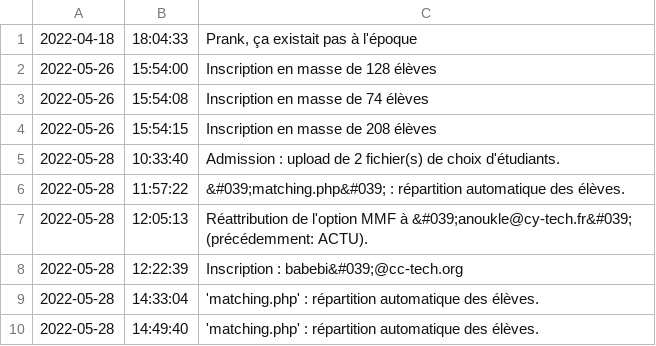
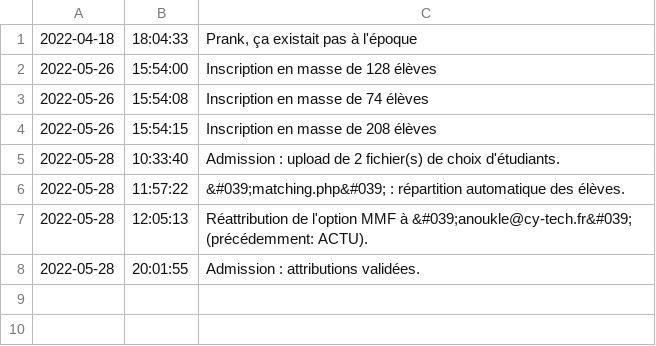
Before and after one commit to loouis-t/parcoursup-cy, a CSV file: app/backend/db/logs.csv, drawn as a sheet.

Commit message:
update (attribution): eleves ne peuvent plus voir leur option avant validation par admission

```diff
--- a/app/backend/db/logs.csv
+++ b/app/backend/db/logs.csv
@@ -7,4 +7,2 @@
 2022-05-28,12:05:13,"Réattribution de l'option MMF à &#039;anoukle@cy-tech.fr&#039; (précédemment: ACTU)."
-2022-05-28,12:22:39,"Inscription : babebi&#039;@cc-tech.org"
-2022-05-28,14:33:04,"'matching.php' : répartition automatique des élèves."
-2022-05-28,14:49:40,"'matching.php' : répartition automatique des élèves."
+2022-05-28,20:01:55,"Admission : attributions validées."
```
Also changed, not shown: 6 other files.
